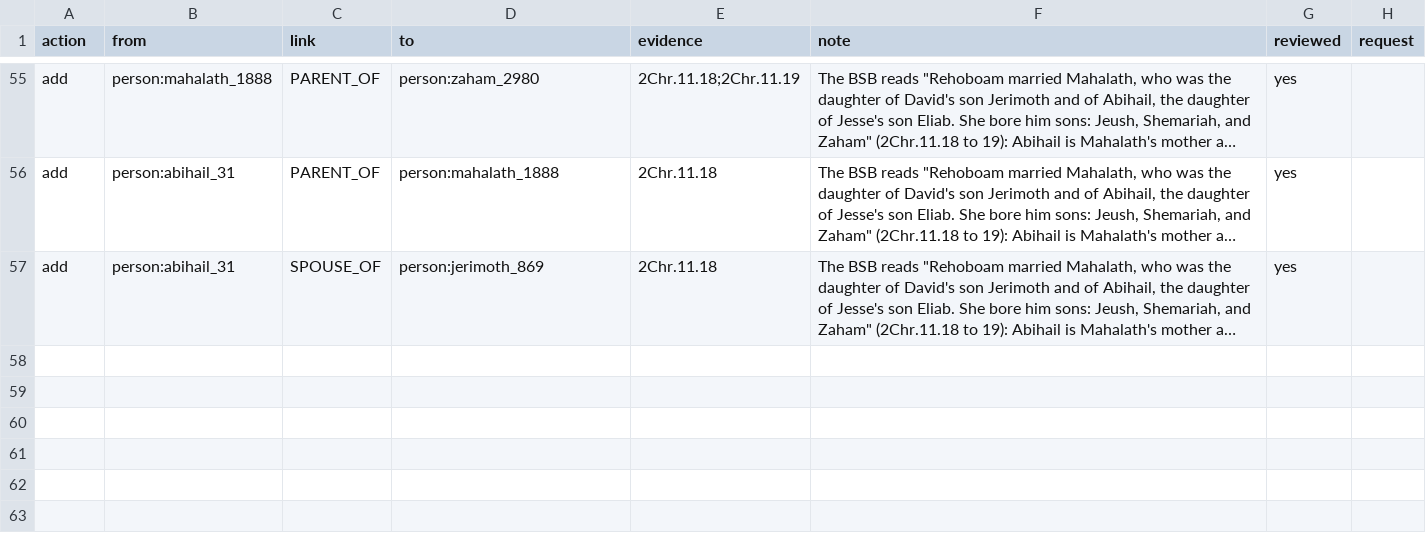
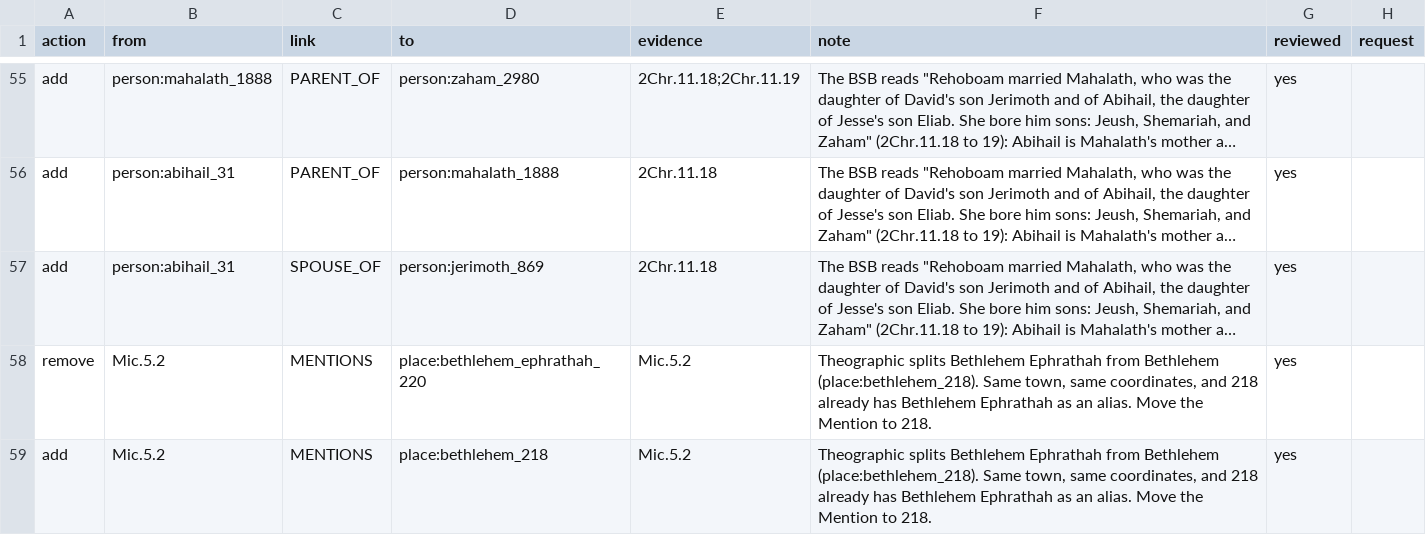
Before and after one commit to antunderwood/wend-through-the-word, a CSV file: pipeline/curated/links.csv, drawn as a sheet; only a part is shown, gaps mark what is left out; long unchanged cells end in …; the diff names each change by its address in the sheet, - before the commit and + after, or states it on an @@ line.

```diff
--- a/pipeline/curated/links.csv
+++ b/pipeline/curated/links.csv
+row 58: remove | Mic.5.2 | MENTIONS | place:bethlehem_ephrathah_220 | Mic.5.2 | Theographic splits Bethlehem Ephrathah from Bethlehem (place:bethlehem_218). Same town, same coordinates, and 218 already has Bethlehem Ephrathah as an alias. Move the Mention to 218. | yes
+row 59: add | Mic.5.2 | MENTIONS | place:bethlehem_218 | Mic.5.2 | Theographic splits Bethlehem Ephrathah from Bethlehem (place:bethlehem_218). Same town, same coordinates, and 218 already has Bethlehem Ephrathah as an alias. Move the Mention to 218. | yes
```
Also changed, not shown: 1 other file.
